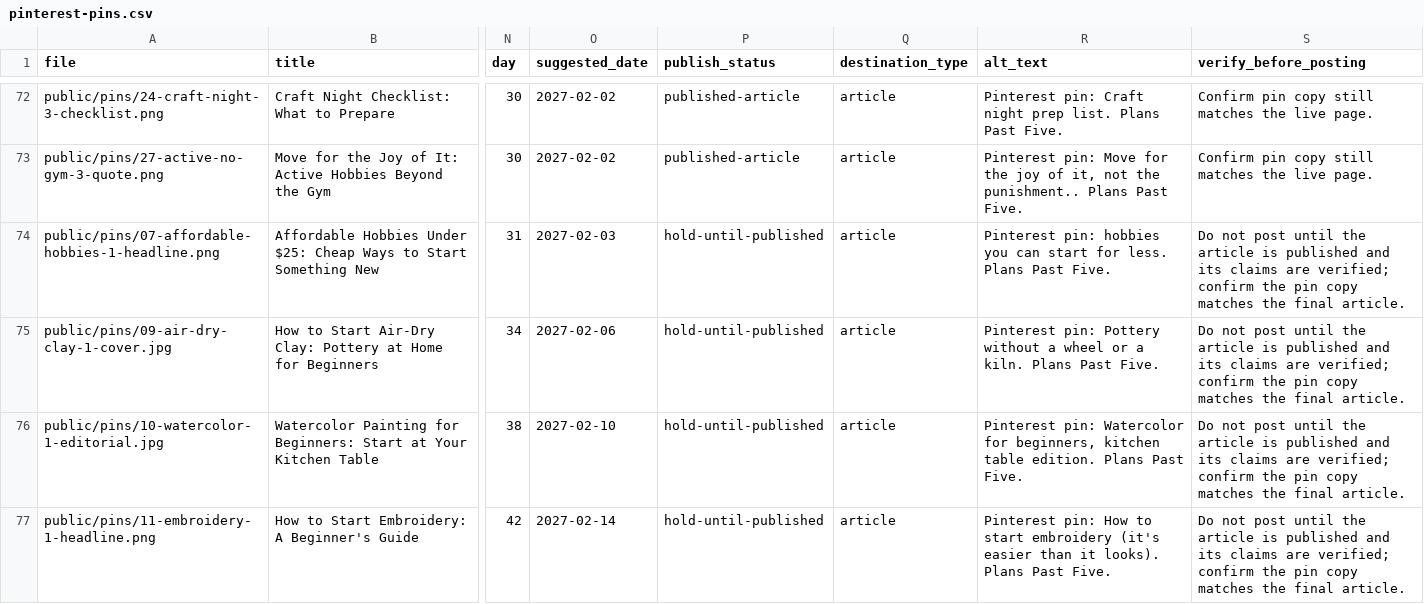
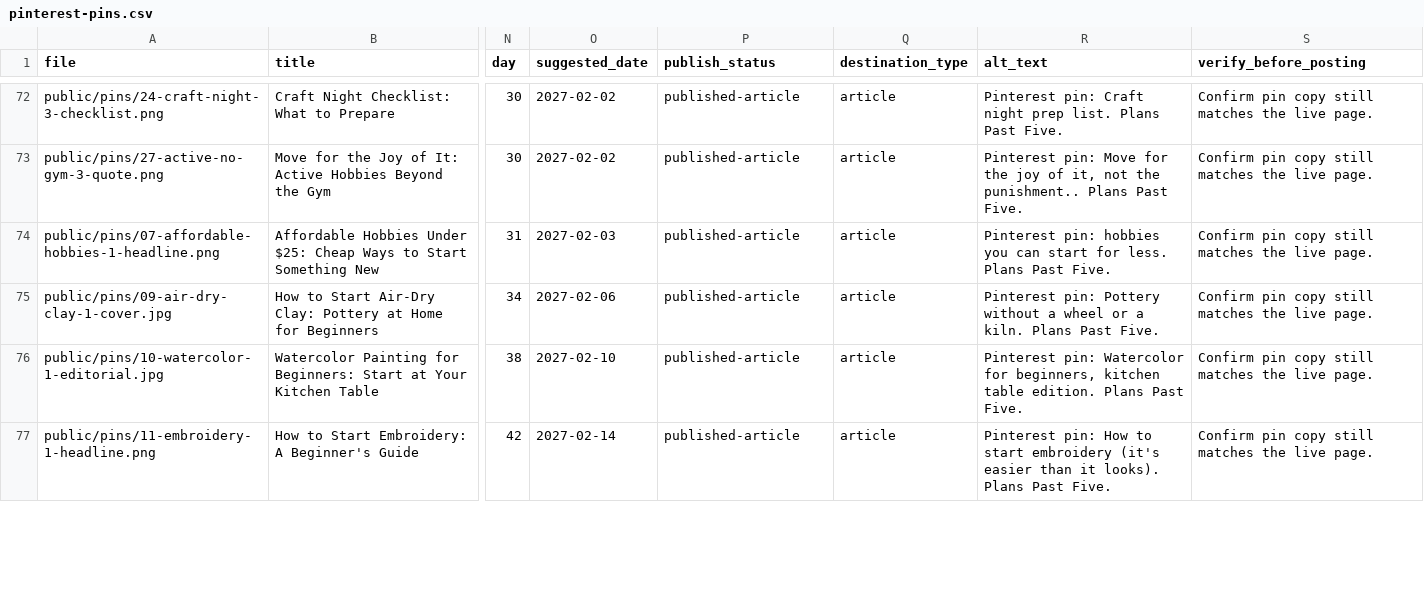
Before and after one commit to meggzzcode/plans-past-five, a CSV file: docs/pinterest-pins.csv, drawn as a sheet; only a part is shown, gaps mark what is left out; the diff covers the shown part only; the diff names each change by its address in the sheet, - before the commit and + after, or states it on an @@ line.

```diff
--- a/docs/pinterest-pins.csv
+++ b/docs/pinterest-pins.csv
-P74:P77 (publish_status): hold-until-published
+P74:P77 (publish_status): published-article
-S74:S77 (verify_before_posting): Do not post until the article is published and its claims are verified; confirm the pin copy matches the final article.
+S74:S77 (verify_before_posting): Confirm pin copy still matches the live page.
```
Also changed, not shown: 30 edited cells elsewhere in this file, 40 other files.
